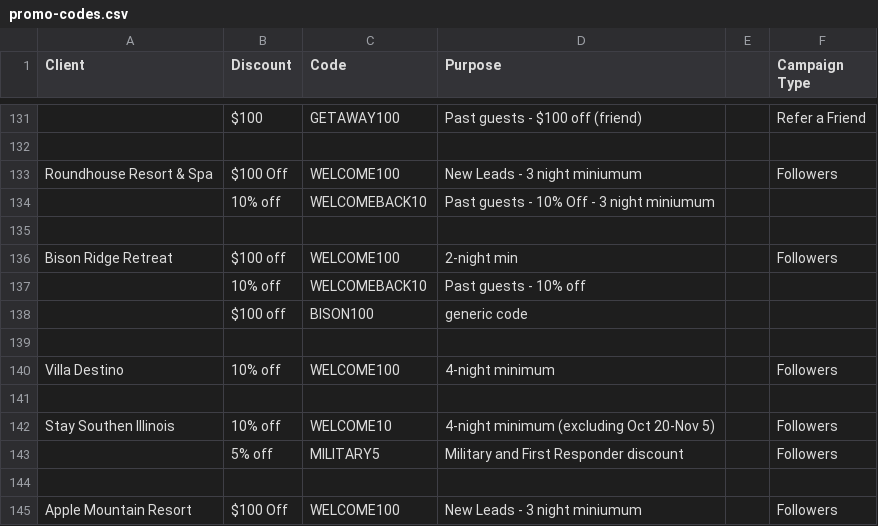
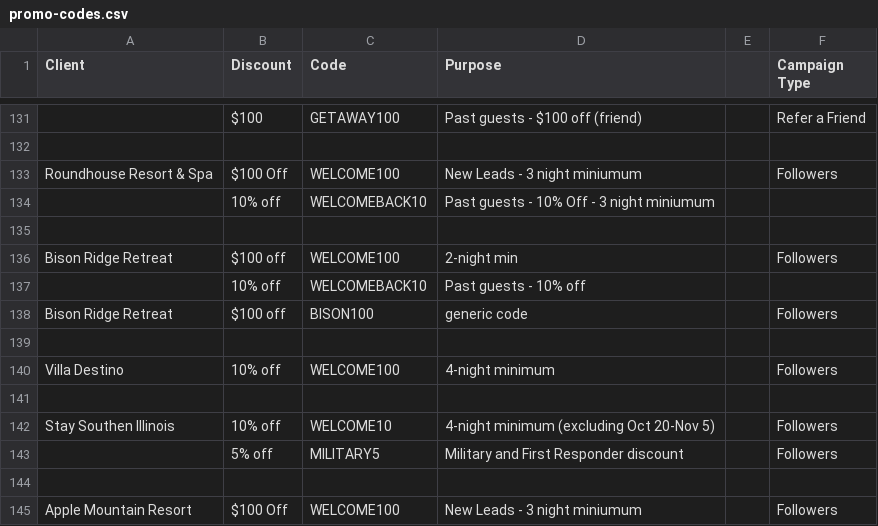
Before and after one commit to hiddengem-webteam/ads-roi-dashboard, a CSV file: data/promo-codes.csv, drawn as a sheet; only a part is shown, gaps mark what is left out.

```diff
--- a/data/promo-codes.csv
+++ b/data/promo-codes.csv
@@ -137,3 +137,3 @@ Bison Ridge Retreat,$100 off,WELCOME100,2-night min,,Followers
 ,10% off,WELCOMEBACK10,Past guests - 10% off,,
-,$100 off,BISON100,generic code,,
+Bison Ridge Retreat,$100 off,BISON100,generic code,,Followers
 ,,,,,
```
Also changed, not shown: 2 other files.
